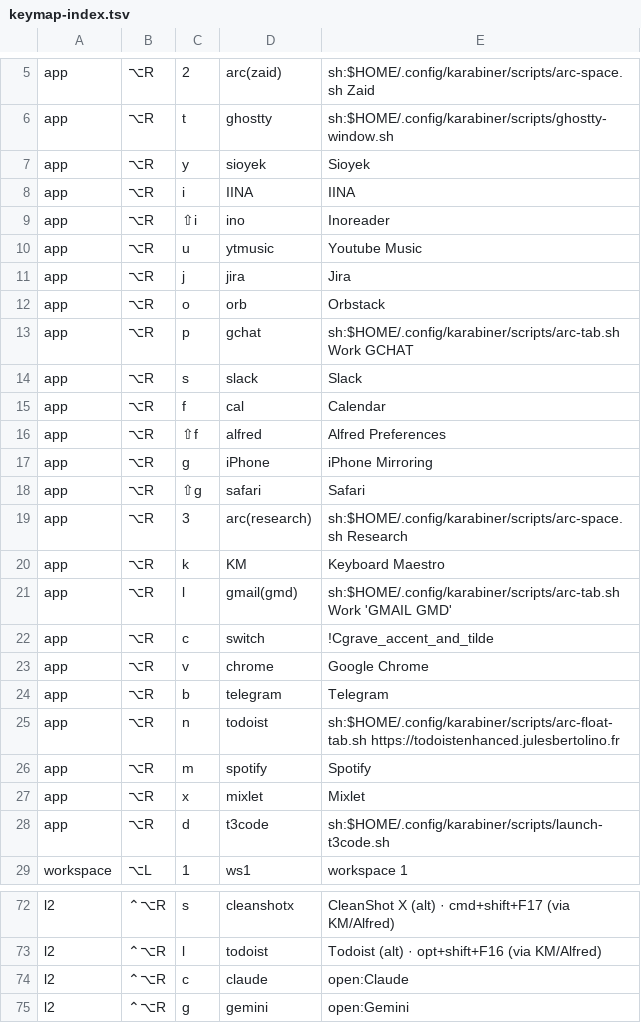
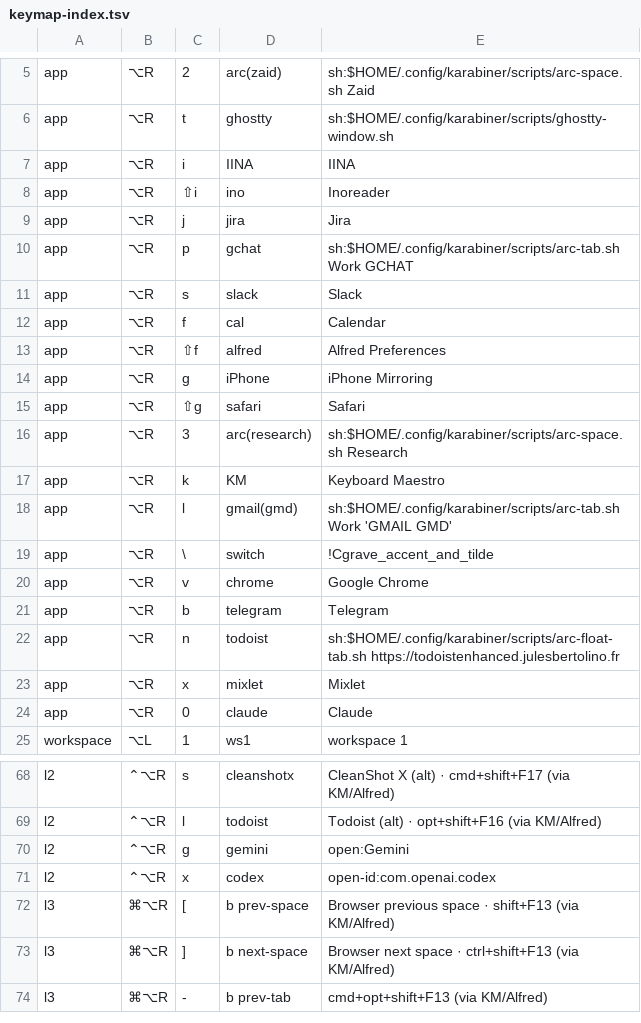
Before and after one commit to azaidrahman/zaid-sani-dotfiles, a TSV file: dot_config/private_karabiner/data/keymap-index.tsv, drawn as a sheet; only a part is shown, gaps mark what is left out; the shorter side is filled out with more unchanged rows.

```diff
--- a/dot_config/private_karabiner/data/keymap-index.tsv
+++ b/dot_config/private_karabiner/data/keymap-index.tsv
@@ -6,8 +6,5 @@ app	⌥R	2	arc(zaid)	sh:$HOME/.config/karabiner/scripts/arc-space.sh Zaid
 app	⌥R	t	ghostty	sh:$HOME/.config/karabiner/scripts/ghostty-window.sh
-app	⌥R	y	sioyek	Sioyek
 app	⌥R	i	IINA	IINA
 app	⌥R	⇧i	ino	Inoreader
-app	⌥R	u	ytmusic	Youtube Music
 app	⌥R	j	jira	Jira
-app	⌥R	o	orb	Orbstack
 app	⌥R	p	gchat	sh:$HOME/.config/karabiner/scripts/arc-tab.sh Work GCHAT
@@ -21,3 +18,3 @@ app	⌥R	k	KM	Keyboard Maestro
 app	⌥R	l	gmail(gmd)	sh:$HOME/.config/karabiner/scripts/arc-tab.sh Work 'GMAIL GMD'
-app	⌥R	c	switch	!Cgrave_accent_and_tilde
+app	⌥R	\	switch	!Cgrave_accent_and_tilde
 app	⌥R	v	chrome	Google Chrome
@@ -25,5 +22,4 @@ app	⌥R	b	telegram	Telegram
 app	⌥R	n	todoist	sh:$HOME/.config/karabiner/scripts/arc-float-tab.sh https://todoistenhanced.julesbertolino.fr
-app	⌥R	m	spotify	Spotify
 app	⌥R	x	mixlet	Mixlet
-app	⌥R	d	t3code	sh:$HOME/.config/karabiner/scripts/launch-t3code.sh
+app	⌥R	0	claude	Claude
 workspace	⌥L	1	ws1	workspace 1
@@ -73,3 +69,2 @@ l2	⌃⌥R	s	cleanshotx	CleanShot X (alt) · cmd+shift+F17 (via KM/Alfred)
 l2	⌃⌥R	l	todoist	Todoist (alt) · opt+shift+F16 (via KM/Alfred)
-l2	⌃⌥R	c	claude	open:Claude
 l2	⌃⌥R	g	gemini	open:Gemini
```
Also changed, not shown: 9 other files.
